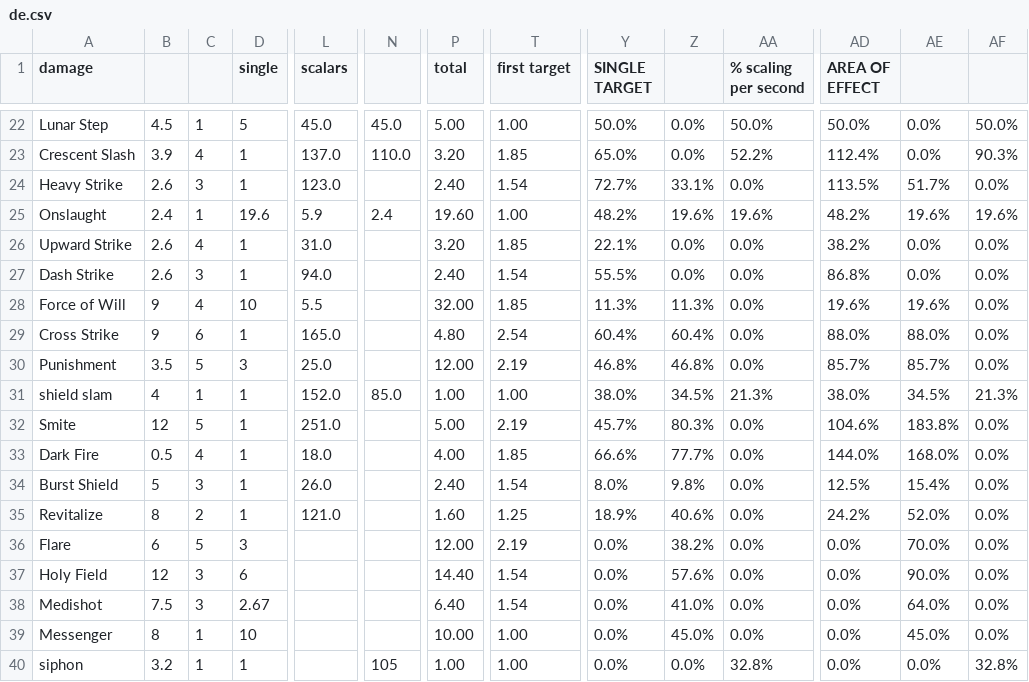
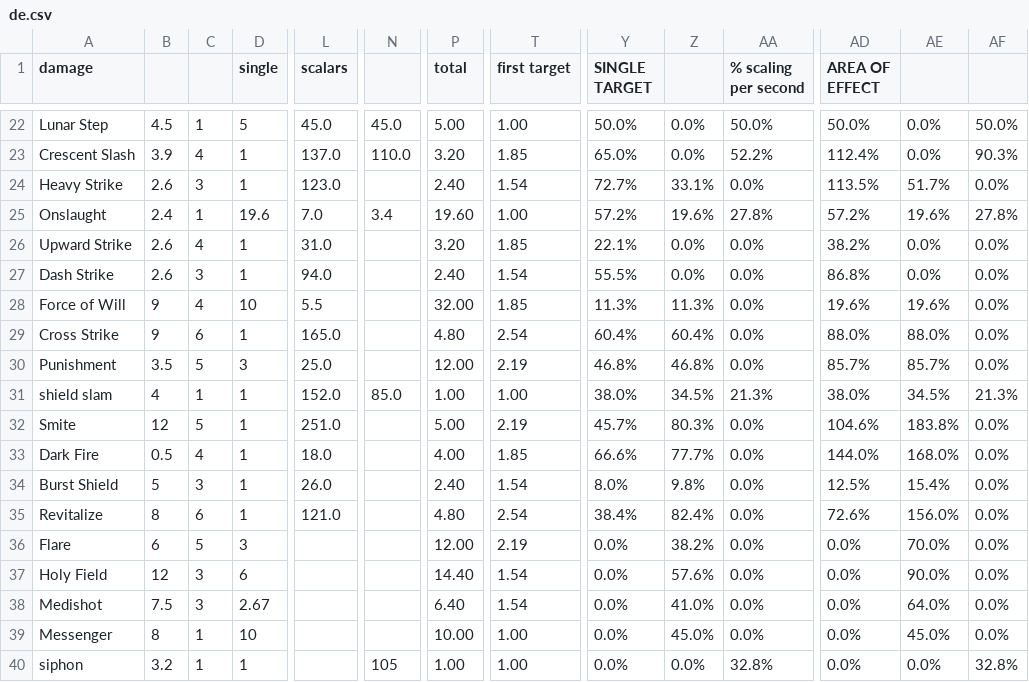
Before and after one commit to Lutcikaur/sr-web, a CSV file: de.csv, drawn as a sheet; only a part is shown, gaps mark what is left out; the diff names each change by its address in the sheet, - before the commit and + after, or states it on an @@ line.

Commit message:
csv update

```diff
--- a/de.csv
+++ b/de.csv
-L25 (scalars): 5.9
+L25 (scalars): 7.0
-N25: 2.4
+N25: 3.4
-Y25 (SINGLE TARGET): 48.2%
+Y25 (SINGLE TARGET): 57.2%
-AA25 (% scaling per second): 19.6%
+AA25 (% scaling per second): 27.8%
-AD25 (AREA OF EFFECT): 48.2%
+AD25 (AREA OF EFFECT): 57.2%
-AF25: 19.6%
+AF25: 27.8%
-C35: 2
+C35: 6
-P35 (total): 1.60
+P35 (total): 4.80
-T35 (first target): 1.25
+T35 (first target): 2.54
-Y35 (SINGLE TARGET): 18.9%
+Y35 (SINGLE TARGET): 38.4%
-Z35: 40.6%
+Z35: 82.4%
-AD35 (AREA OF EFFECT): 24.2%
+AD35 (AREA OF EFFECT): 72.6%
-AE35: 52.0%
+AE35: 156.0%
```
